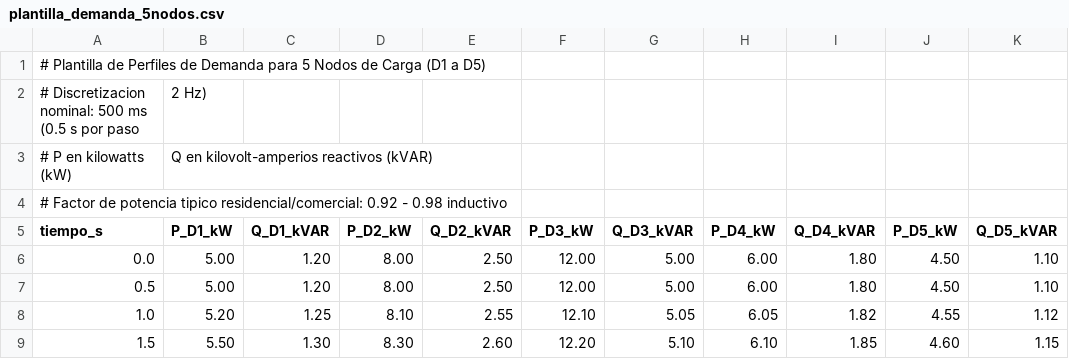
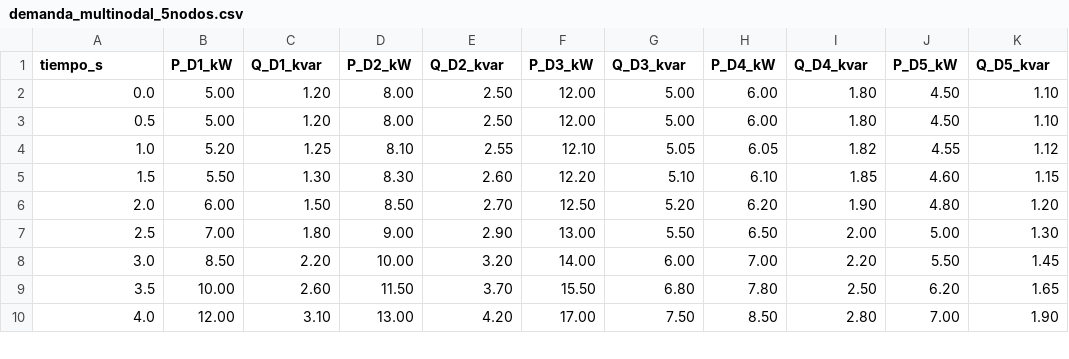
Before and after one commit to jhonclavijotro/Co-simulacion_Tesis, a CSV file: Forms/ensayos_red_hil/demanda_multinodal_5nodos.csv (was Forms/plantilla_demanda_5nodos.csv), drawn as a sheet; only a part is shown; the shorter side is filled out with more unchanged rows.

Commit message:
add synthetic datasets, agents, and simulation scripts for thesis project

```diff
--- a/Forms/plantilla_demanda_5nodos.csv
+++ b/Forms/ensayos_red_hil/demanda_multinodal_5nodos.csv
@@ -1,6 +1,2 @@
-# Plantilla de Perfiles de Demanda para 5 Nodos de Carga (D1 a D5)
-# Discretizacion nominal: 500 ms (0.5 s por paso, 2 Hz)
-# P en kilowatts (kW), Q en kilovolt-amperios reactivos (kVAR)
-# Factor de potencia tipico residencial/comercial: 0.92 - 0.98 inductivo
-tiempo_s,P_D1_kW,Q_D1_kVAR,P_D2_kW,Q_D2_kVAR,P_D3_kW,Q_D3_kVAR,P_D4_kW,Q_D4_kVAR,P_D5_kW,Q_D5_kVAR
+tiempo_s,P_D1_kW,Q_D1_kvar,P_D2_kW,Q_D2_kvar,P_D3_kW,Q_D3_kvar,P_D4_kW,Q_D4_kvar,P_D5_kW,Q_D5_kvar
 0.0,5.00,1.20,8.00,2.50,12.00,5.00,6.00,1.80,4.50,1.10
```
Also changed, not shown: Forms/ensayos_red_hil/topologia_red_8nodos.csv, 26 other files.
